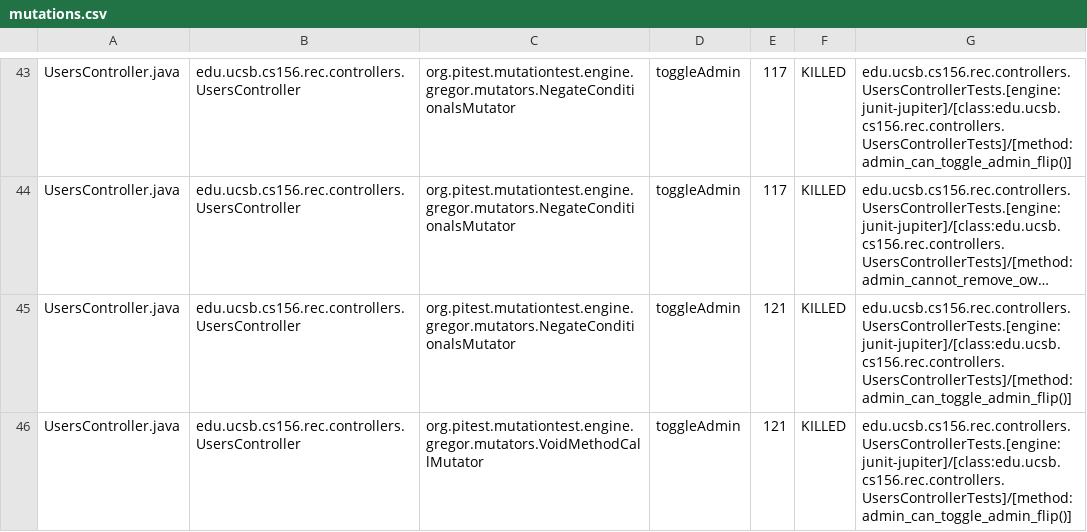
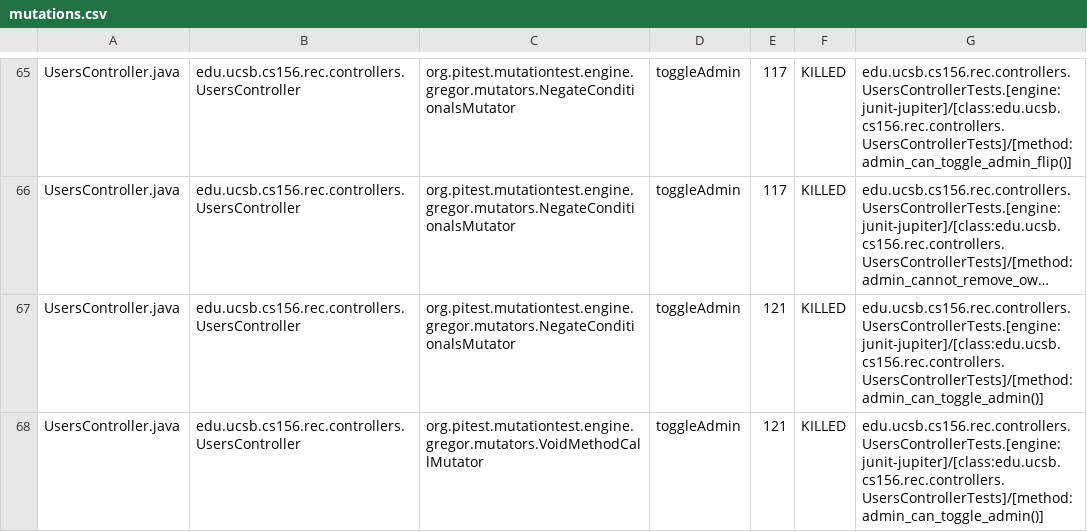
Before and after one commit to ucsb-cs156/proj-rec, a CSV file: pitest/mutations.csv, drawn as a sheet; only a part is shown, gaps mark what is left out; long unchanged cells end in …; addresses are those after the commit; the diff covers the shown part only; the diff names each change by its address in the sheet, - before the commit and + after, or states it on an @@ line.

Commit message:
Deploying to gh-pages from @ ucsb-cs156/proj-rec@30586b441c8b16876452dd5ef471a2a61ddd7e47 🚀

```diff
--- a/pitest/mutations.csv
+++ b/pitest/mutations.csv
-G67:G68: edu.ucsb.cs156.rec.controllers.UsersControllerTests.[engine:junit-jupiter]/[class:edu.ucsb.cs156.rec.controllers.UsersControllerTests]/[method:admin_can_toggle_admin_flip()]
+G67:G68: edu.ucsb.cs156.rec.controllers.UsersControllerTests.[engine:junit-jupiter]/[class:edu.ucsb.cs156.rec.controllers.UsersControllerTests]/[method:admin_can_toggle_admin()]
```
Also changed, not shown: 3 added rows, 3 removed rows, 21 moved rows and 8 edited cells elsewhere in this file, 11 other files.
